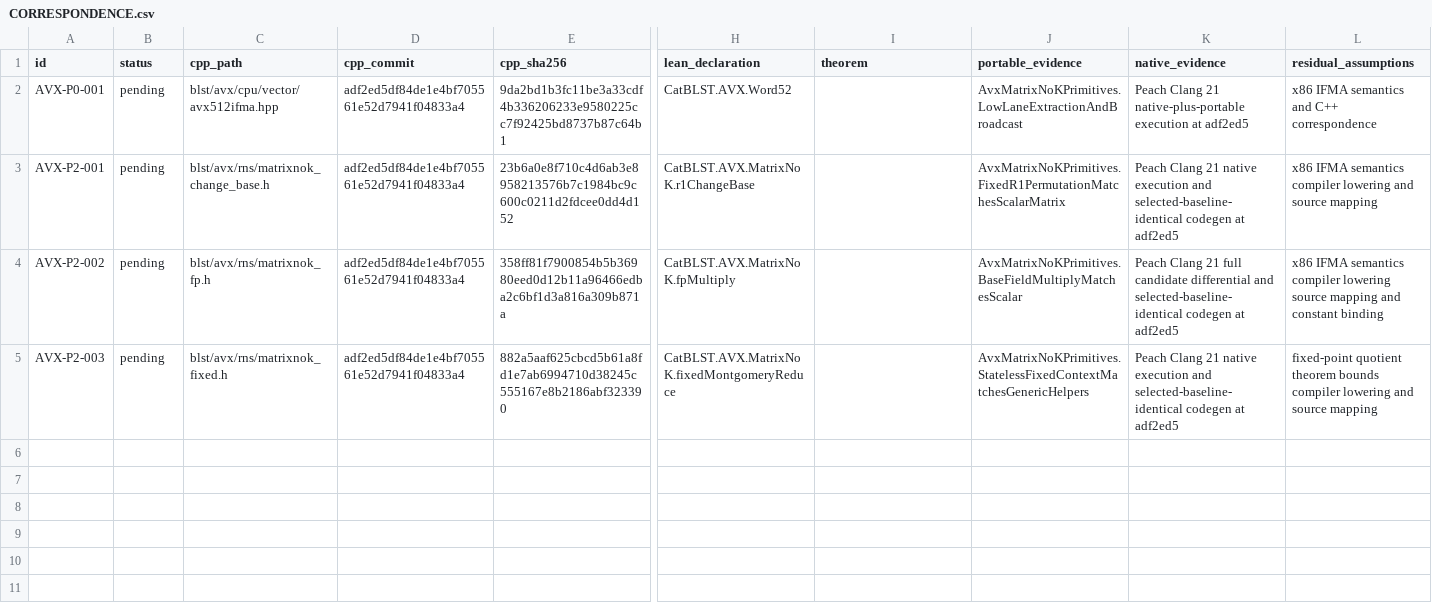
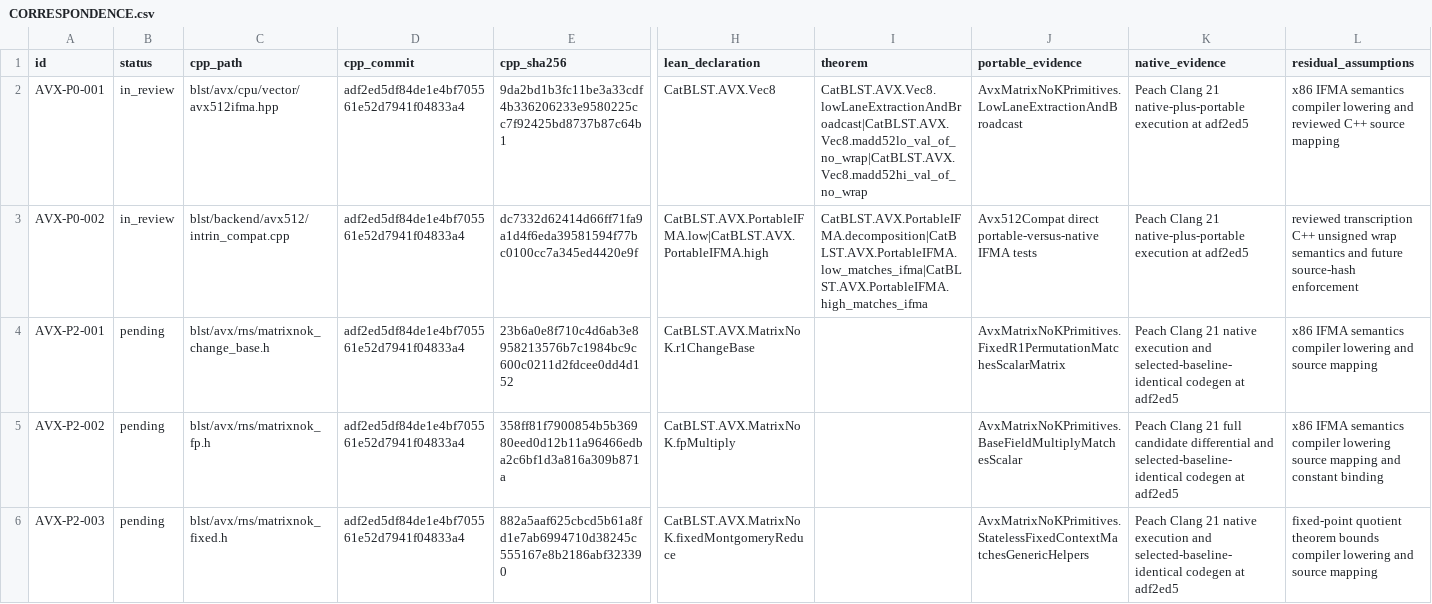
Before and after one commit to ladnir/temp-cat-blst, a CSV file: proof/avx/CORRESPONDENCE.csv, drawn as a sheet; only a part is shown, gaps mark what is left out; rows hold the shown columns only; the diff names each change by its address in the sheet, - before the commit and + after, or states it on an @@ line.

Commit message:
prove avx ifma foundations

```diff
--- a/proof/avx/CORRESPONDENCE.csv
+++ b/proof/avx/CORRESPONDENCE.csv
-B2 (status): pending
+B2 (status): in_review
-H2 (lean_declaration): CatBLST.AVX.Word52
+H2 (lean_declaration): CatBLST.AVX.Vec8
-I2 (theorem): (empty)
+I2 (theorem): CatBLST.AVX.Vec8.lowLaneExtractionAndBroadcast|CatBLST.AVX.Vec8.madd52lo_val_of_no_wrap|CatBLST.AVX.Vec8.madd52hi_val_of_no_wrap
-L2 (residual_assumptions): …IFMA semantics and C++ correspondence
+L2 (residual_assumptions): …IFMA semantics compiler lowering and reviewed C++ source mapping
+row 3: AVX-P0-002 | in_review | blst/backend/avx512/intrin_compat.cpp | adf2ed5df84de1e4bf705561e52d7941f04833a4 | dc7332d62414d66ff71fa9a1d4f6eda39581594f77bc0100cc7a345ed4420e9f | CatBLST.AVX.PortableIFMA.low|CatBLST.AVX.PortableIFMA.high | CatBLST.AVX.PortableIFMA.decomposition|CatBLST.AVX.PortableIFMA.low_matches_ifma|CatBLST.AVX.PortableIFMA.high_matches_ifma | Avx512Compat direct portable-versus-native IFMA tests | Peach Clang 21 native-plus-portable execution at adf2ed5 | reviewed transcription C++ unsigned wrap semantics and future source-hash enforcement
```
Also changed, not shown: docs/audit/FILE_MANIFEST.csv, 8 other files.
